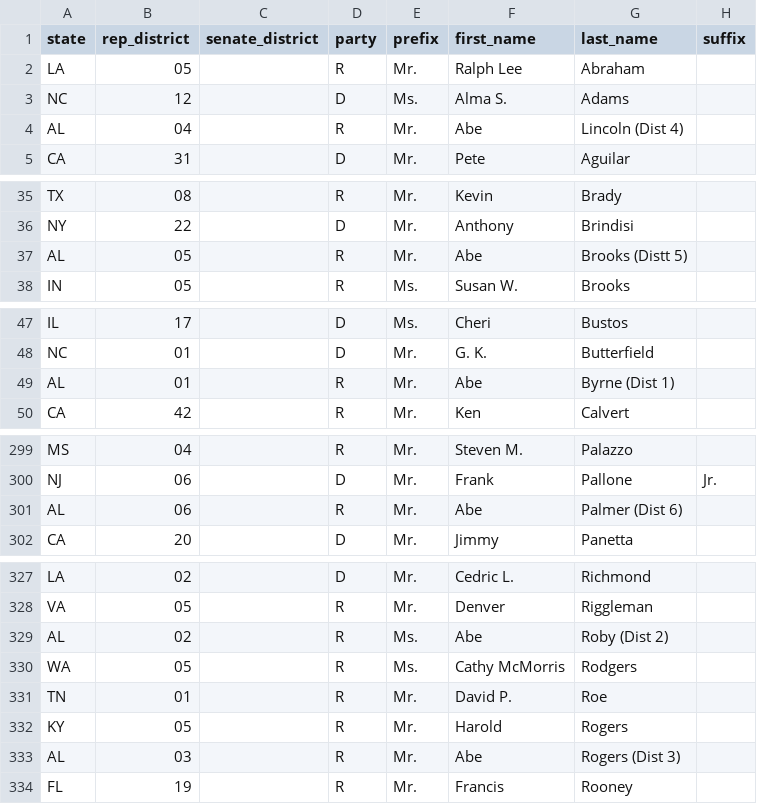
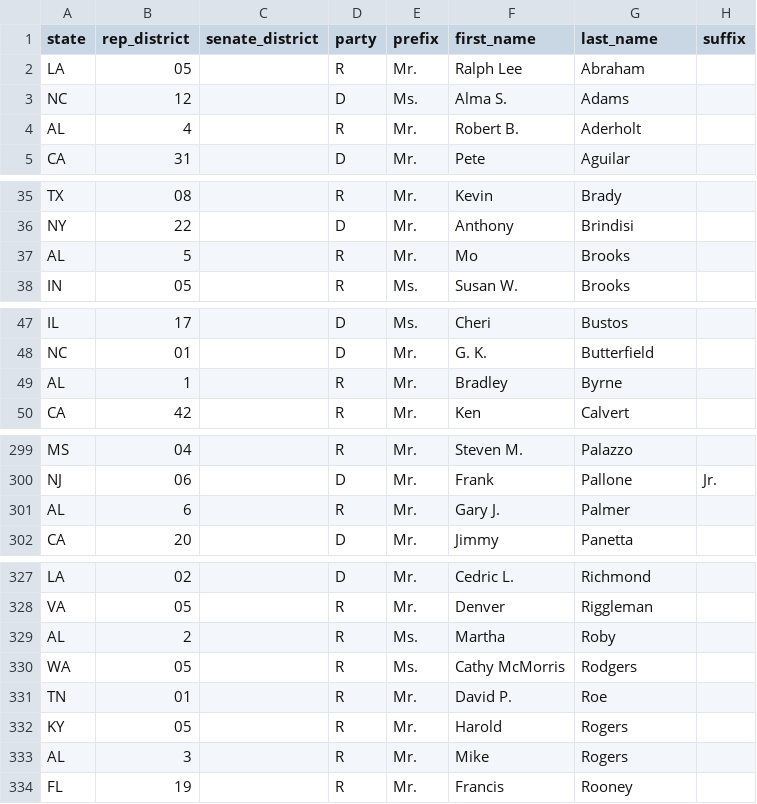
Before and after one commit to MotionMobs/KwikLetters-reps, a CSV file: us_reps.csv, drawn as a sheet; only a part is shown, gaps mark what is left out; the diff covers the shown part only; the diff names each change by its address in the sheet, - before the commit and + after, or states it on an @@ line.

Commit message:
new file

```diff
--- a/us_reps.csv
+++ b/us_reps.csv
-B4 (rep_district): 04
+B4 (rep_district): 4
-F4 (first_name): Abe
+F4 (first_name): Robert B.
-G4 (last_name): Lincoln (Dist 4)
+G4 (last_name): Aderholt
-B37 (rep_district): 05
+B37 (rep_district): 5
-F37 (first_name): Abe
+F37 (first_name): Mo
-G37 (last_name): Brooks (Distt 5)
+G37 (last_name): Brooks
-B49 (rep_district): 01
+B49 (rep_district): 1
-F49 (first_name): Abe
+F49 (first_name): Bradley
-G49 (last_name): Byrne (Dist 1)
+G49 (last_name): Byrne
-B301 (rep_district): 06
+B301 (rep_district): 6
-F301 (first_name): Abe
+F301 (first_name): Gary J.
-G301 (last_name): Palmer (Dist 6)
+G301 (last_name): Palmer
-B329 (rep_district): 02
+B329 (rep_district): 2
-F329 (first_name): Abe
+F329 (first_name): Martha
-G329 (last_name): Roby (Dist 2)
+G329 (last_name): Roby
-B333 (rep_district): 03
+B333 (rep_district): 3
-F333 (first_name): Abe
+F333 (first_name): Mike
-G333 (last_name): Rogers (Dist 3)
+G333 (last_name): Rogers
```
Also changed, not shown: 7 edited cells elsewhere in this file.
